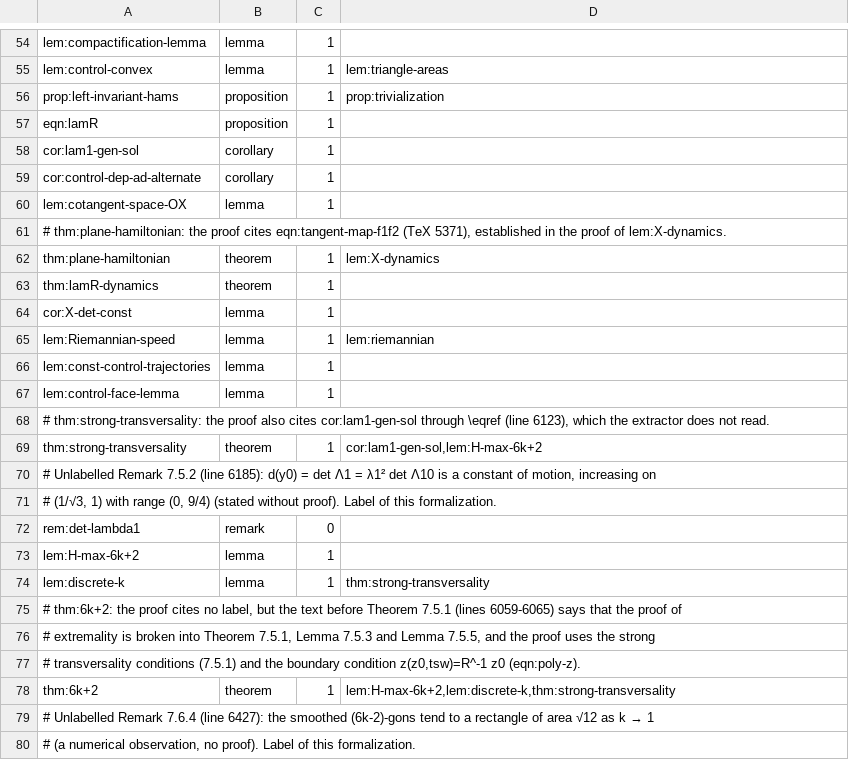
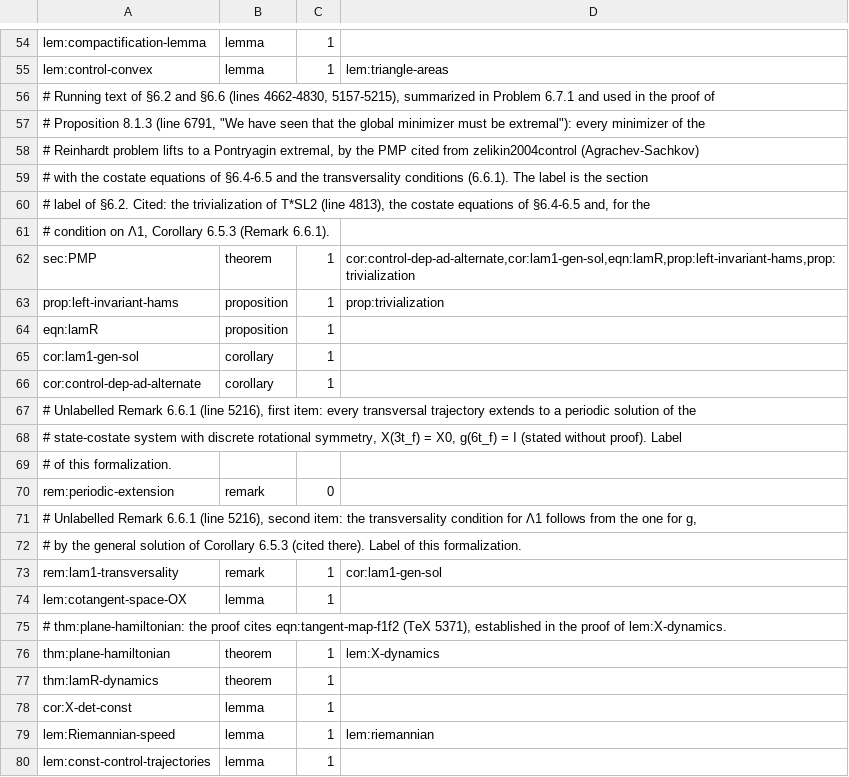
Before and after one commit to vltanh/lean4-smoothed-polygon, a TSV file: docs/paper_routes.tsv, drawn as a sheet; only a part is shown, gaps mark what is left out; the shorter side is filled out with more unchanged rows.

```diff
--- a/docs/paper_routes.tsv
+++ b/docs/paper_routes.tsv
@@ -55,2 +55,9 @@ lem:compactification-lemma	lemma	1
 lem:control-convex	lemma	1	lem:triangle-areas
+# Running text of §6.2 and §6.6 (lines 4662-4830, 5157-5215), summarized in Problem 6.7.1 and used in the proof of
+# Proposition 8.1.3 (line 6791, "We have seen that the global minimizer must be extremal"): every minimizer of the
+# Reinhardt problem lifts to a Pontryagin extremal, by the PMP cited from zelikin2004control (Agrachev-Sachkov)
+# with the costate equations of §6.4-6.5 and the transversality conditions (6.6.1). The label is the section
+# label of §6.2. Cited: the trivialization of T*SL2 (line 4813), the costate equations of §6.4-6.5 and, for the
+# condition on Λ1, Corollary 6.5.3 (Remark 6.6.1).
+sec:PMP	theorem	1	cor:control-dep-ad-alternate,cor:lam1-gen-sol,eqn:lamR,prop:left-invariant-hams,prop:trivialization
 prop:left-invariant-hams	proposition	1	prop:trivialization
@@ -59,2 +66,9 @@ cor:lam1-gen-sol	corollary	1
 cor:control-dep-ad-alternate	corollary	1	
+# Unlabelled Remark 6.6.1 (line 5216), first item: every transversal trajectory extends to a periodic solution of the
+# state-costate system with discrete rotational symmetry, X(3t_f) = X0, g(6t_f) = I (stated without proof). Label
+# of this formalization.
+rem:periodic-extension	remark	0	
+# Unlabelled Remark 6.6.1 (line 5216), second item: the transversality condition for Λ1 follows from the one for g,
+# by the general solution of Corollary 6.5.3 (cited there). Label of this formalization.
+rem:lam1-transversality	remark	1	cor:lam1-gen-sol
 lem:cotangent-space-OX	lemma	1	
```
Also changed, not shown: 20 other files.
